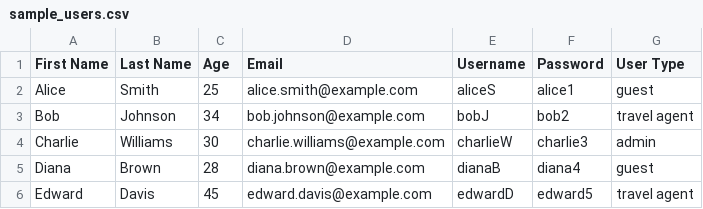
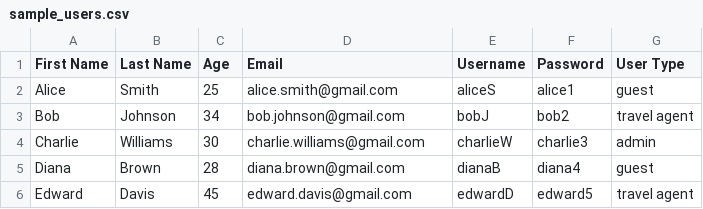
Before and after one commit to DanielleBoswell/CSI3471_Unbearables, a CSV file: sample_users.csv, drawn as a sheet.

```diff
--- a/sample_users.csv
+++ b/sample_users.csv
@@ -1,6 +1,6 @@
 First Name,Last Name,Age,Email,Username,Password,User Type
-Alice,Smith,25,alice.smith@example.com,aliceS,alice1,guest
-Bob,Johnson,34,bob.johnson@example.com,bobJ,bob2,travel agent
-Charlie,Williams,30,charlie.williams@example.com,charlieW,charlie3,admin
-Diana,Brown,28,diana.brown@example.com,dianaB,diana4,guest
-Edward,Davis,45,edward.davis@example.com,edwardD,edward5,travel agent
+Alice,Smith,25,alice.smith@gmail.com,aliceS,alice1,guest
+Bob,Johnson,34,bob.johnson@gmail.com,bobJ,bob2,travel agent
+Charlie,Williams,30,charlie.williams@gmail.com,charlieW,charlie3,admin
+Diana,Brown,28,diana.brown@gmail.com,dianaB,diana4,guest
+Edward,Davis,45,edward.davis@gmail.com,edwardD,edward5,travel agent
```
Also changed, not shown: 11 other files.
